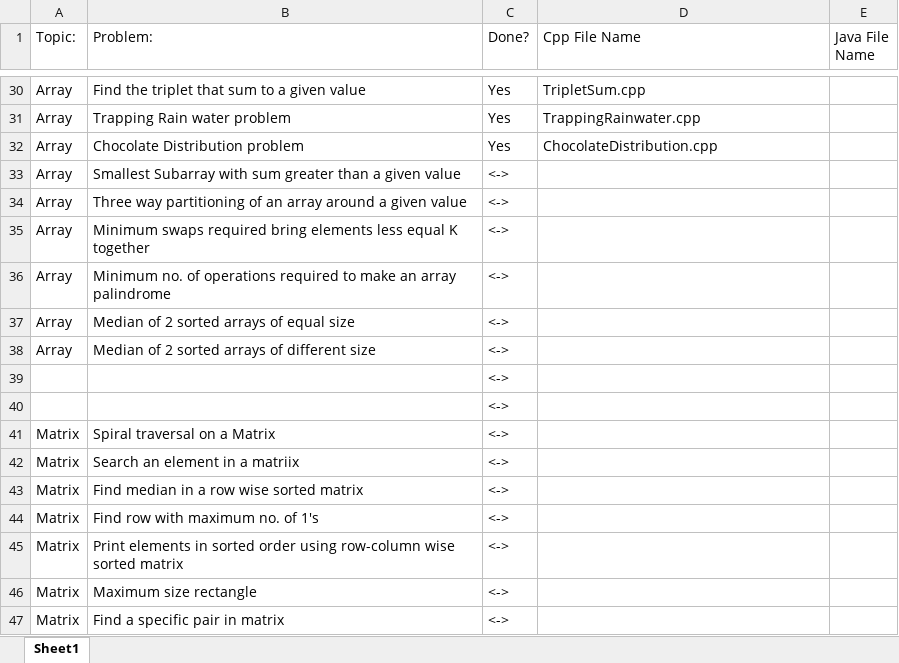
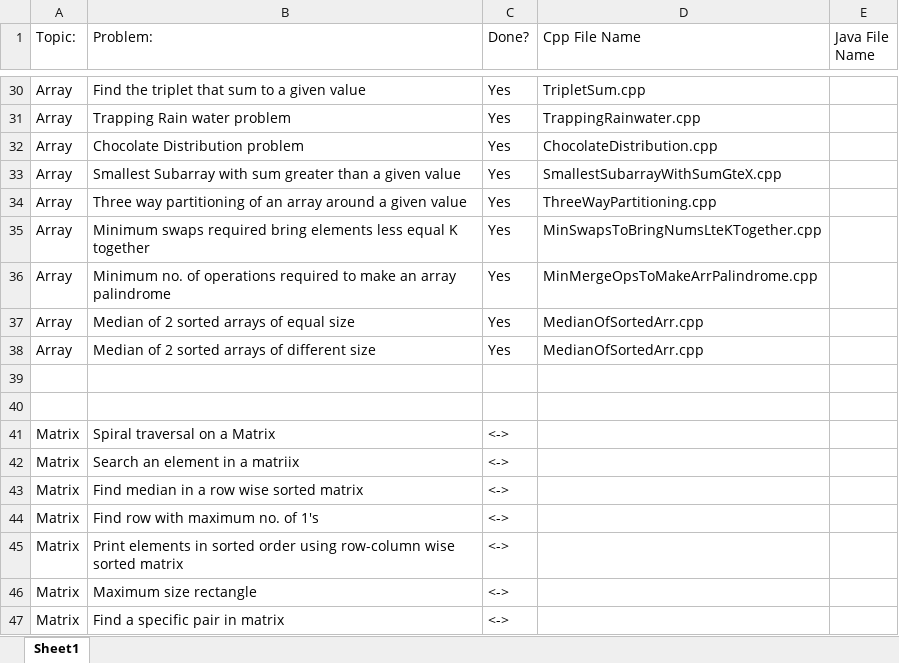
Before and after one commit to pabloescoder/dsa, an Excel workbook: Love Babbar 450 DSA Questions/FINAL450.xlsx, sheet Sheet1, drawn as a sheet; only a part is shown, gaps mark what is left out; values as stored, in another font and other column widths than the file's, no cell formats; the diff names each change by its address in the sheet, - before the commit and + after, or states it on an @@ line.

```diff
--- a/Love Babbar 450 DSA Questions/FINAL450.xlsx (sheet Sheet1)
+++ b/Love Babbar 450 DSA Questions/FINAL450.xlsx (sheet Sheet1)
-C33:C38 (Done?): <->
+C33:C38 (Done?): Yes
-D33 (Cpp File Name): (empty)
+D33 (Cpp File Name): SmallestSubarrayWithSumGteX.cpp
-D34 (Cpp File Name): (empty)
+D34 (Cpp File Name): ThreeWayPartitioning.cpp
-D35 (Cpp File Name): (empty)
+D35 (Cpp File Name): MinSwapsToBringNumsLteKTogether.cpp
-D36 (Cpp File Name): (empty)
+D36 (Cpp File Name): MinMergeOpsToMakeArrPalindrome.cpp
-D37:D38 (Cpp File Name): (empty)
+D37:D38 (Cpp File Name): MedianOfSortedArr.cpp
-C39:C40 (Done?): <->
+C39:C40 (Done?): (empty)
```
Also changed, not shown: cell formats, 6 other files.
